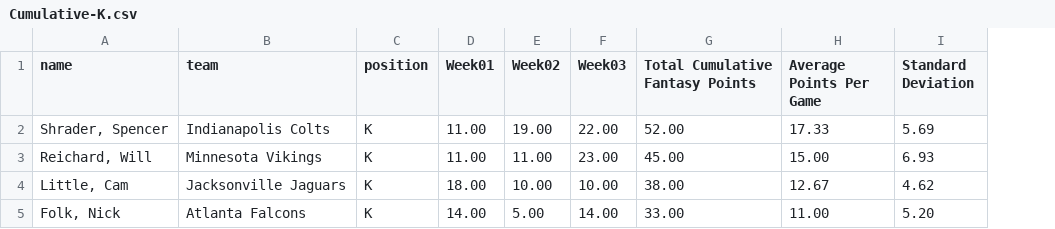
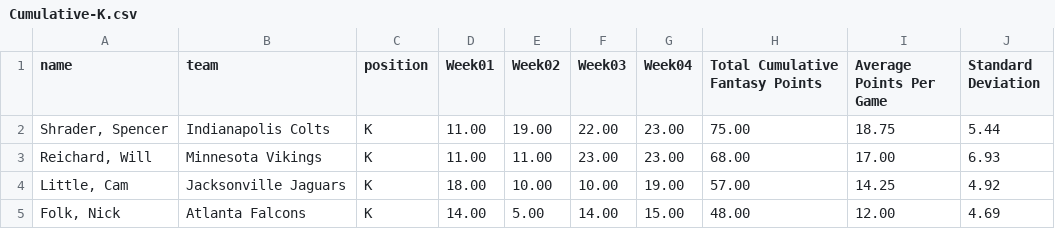
Before and after one commit to stat2883/Football, a CSV file: K/Cumulative-K.csv, drawn as a sheet; addresses are those after the commit; the diff names each change by its address in the sheet, - before the commit and + after, or states it on an @@ line.

```diff
--- a/K/Cumulative-K.csv
+++ b/K/Cumulative-K.csv
+column G (Week04), rows 2-5: 23.00 | 23.00 | 19.00 | 15.00
-H2 (Total Cumulative Fantasy Points): 52.00
+H2 (Total Cumulative Fantasy Points): 75.00
-I2 (Average Points Per Game): 17.33
+I2 (Average Points Per Game): 18.75
-J2 (Standard Deviation): 5.69
+J2 (Standard Deviation): 5.44
-H3 (Total Cumulative Fantasy Points): 45.00
+H3 (Total Cumulative Fantasy Points): 68.00
-I3 (Average Points Per Game): 15.00
+I3 (Average Points Per Game): 17.00
-H4 (Total Cumulative Fantasy Points): 38.00
+H4 (Total Cumulative Fantasy Points): 57.00
-I4 (Average Points Per Game): 12.67
+I4 (Average Points Per Game): 14.25
-J4 (Standard Deviation): 4.62
+J4 (Standard Deviation): 4.92
-H5 (Total Cumulative Fantasy Points): 33.00
+H5 (Total Cumulative Fantasy Points): 48.00
-I5 (Average Points Per Game): 11.00
+I5 (Average Points Per Game): 12.00
-J5 (Standard Deviation): 5.20
+J5 (Standard Deviation): 4.69
```
Also changed, not shown: DEF/Cumulative-DEF.csv, QB/Cumulative-QB.csv, 10 other files.
